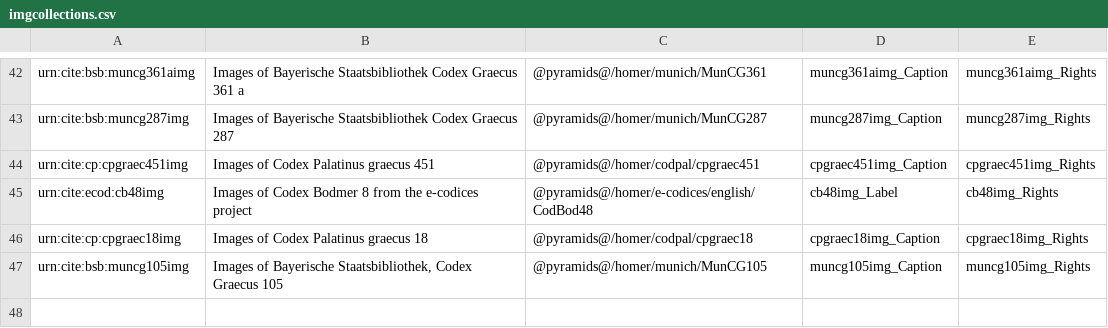
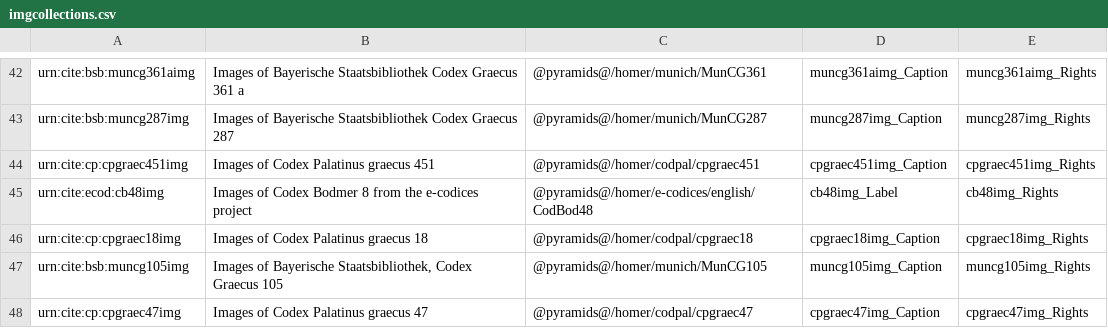
Before and after one commit to openmss/mss, a CSV file: extension-images/imgcollections.csv, drawn as a sheet; only a part is shown, gaps mark what is left out; the diff names each change by its address in the sheet, - before the commit and + after, or states it on an @@ line.

```diff
--- a/extension-images/imgcollections.csv
+++ b/extension-images/imgcollections.csv
+row 48: urn:cite:cp:cpgraec47img | Images of Codex Palatinus graecus 47 | @pyramids@/homer/codpal/cpgraec47 | cpgraec47img_Caption | cpgraec47img_Rights
```
Also changed, not shown: 2 other files.
